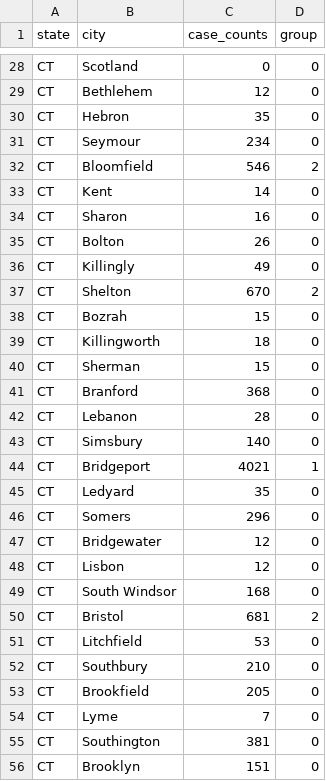
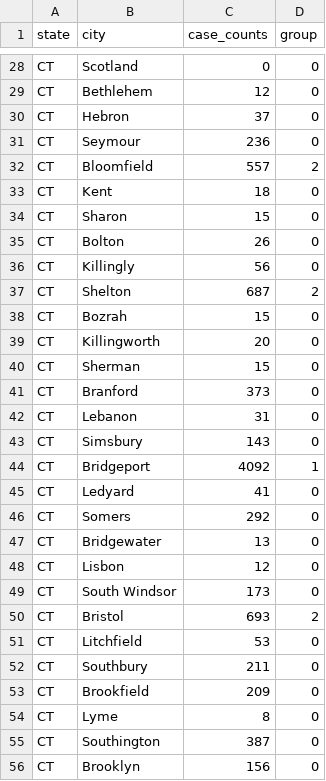
Before and after one commit to Forgethost/datascience-learning, a CSV file: kmeansct/data/processed/predictions/predictions.csv, drawn as a sheet; only a part is shown, gaps mark what is left out; the diff covers the shown part only.

```diff
--- a/kmeansct/data/processed/predictions/predictions.csv
+++ b/kmeansct/data/processed/predictions/predictions.csv
@@ -29,28 +29,28 @@ CT,Scotland,0,0
 CT,Bethlehem,12,0
-CT,Hebron,35,0
-CT,Seymour,234,0
-CT,Bloomfield,546,2
-CT,Kent,14,0
-CT,Sharon,16,0
+CT,Hebron,37,0
+CT,Seymour,236,0
+CT,Bloomfield,557,2
+CT,Kent,18,0
+CT,Sharon,15,0
 CT,Bolton,26,0
-CT,Killingly,49,0
-CT,Shelton,670,2
+CT,Killingly,56,0
+CT,Shelton,687,2
 CT,Bozrah,15,0
-CT,Killingworth,18,0
+CT,Killingworth,20,0
 CT,Sherman,15,0
-CT,Branford,368,0
-CT,Lebanon,28,0
-CT,Simsbury,140,0
-CT,Bridgeport,4021,1
-CT,Ledyard,35,0
-CT,Somers,296,0
-CT,Bridgewater,12,0
+CT,Branford,373,0
+CT,Lebanon,31,0
+CT,Simsbury,143,0
+CT,Bridgeport,4092,1
+CT,Ledyard,41,0
+CT,Somers,292,0
+CT,Bridgewater,13,0
 CT,Lisbon,12,0
-CT,South Windsor,168,0
-CT,Bristol,681,2
+CT,South Windsor,173,0
+CT,Bristol,693,2
 CT,Litchfield,53,0
-CT,Southbury,210,0
-CT,Brookfield,205,0
-CT,Lyme,7,0
-CT,Southington,381,0
-CT,Brooklyn,151,0
+CT,Southbury,211,0
+CT,Brookfield,209,0
+CT,Lyme,8,0
+CT,Southington,387,0
+CT,Brooklyn,156,0
```
Also changed, not shown: 2 added rows, 6 removed rows and 101 edited cells elsewhere in this file, kmeansct/data/raw/case_counts.csv, 5 other files.
